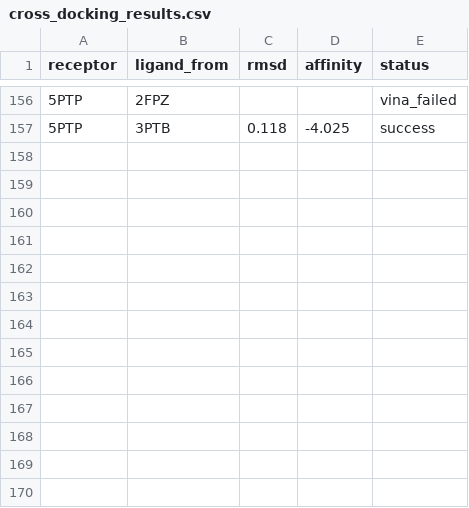
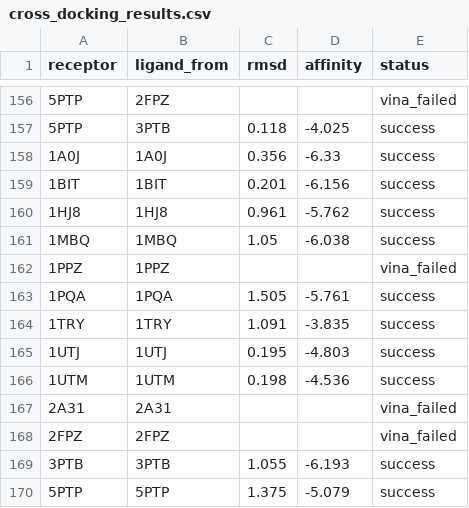
Before and after one commit to lucasnotfound59/CMU_CB_group6_final, a CSV file: experiment/output/Trypsin/cross_docking_results.csv, drawn as a sheet; only a part is shown, gaps mark what is left out; the diff names each change by its address in the sheet, - before the commit and + after, or states it on an @@ line.

```diff
--- a/experiment/output/Trypsin/cross_docking_results.csv
+++ b/experiment/output/Trypsin/cross_docking_results.csv
+row 158: 1A0J | 1A0J | 0.356 | -6.33 | success
+row 159: 1BIT | 1BIT | 0.201 | -6.156 | success
+row 160: 1HJ8 | 1HJ8 | 0.961 | -5.762 | success
+row 161: 1MBQ | 1MBQ | 1.05 | -6.038 | success
+row 162: 1PPZ | 1PPZ |  |  | vina_failed
+row 163: 1PQA | 1PQA | 1.505 | -5.761 | success
+row 164: 1TRY | 1TRY | 1.091 | -3.835 | success
+row 165: 1UTJ | 1UTJ | 0.195 | -4.803 | success
+row 166: 1UTM | 1UTM | 0.198 | -4.536 | success
+row 167: 2A31 | 2A31 |  |  | vina_failed
+row 168: 2FPZ | 2FPZ |  |  | vina_failed
+row 169: 3PTB | 3PTB | 1.055 | -6.193 | success
+row 170: 5PTP | 5PTP | 1.375 | -5.079 | success
```
Also changed, not shown: experiment/output/Trypsin/analysis_summary.csv, 8 other files.
